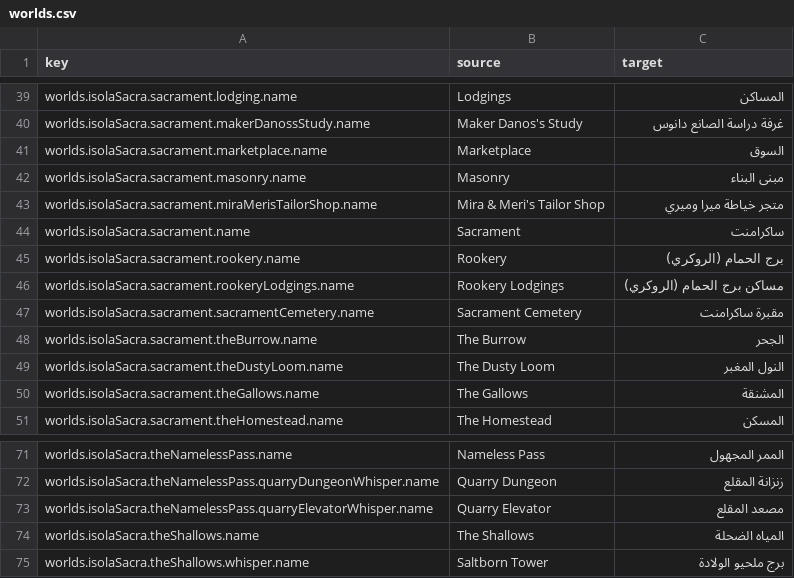
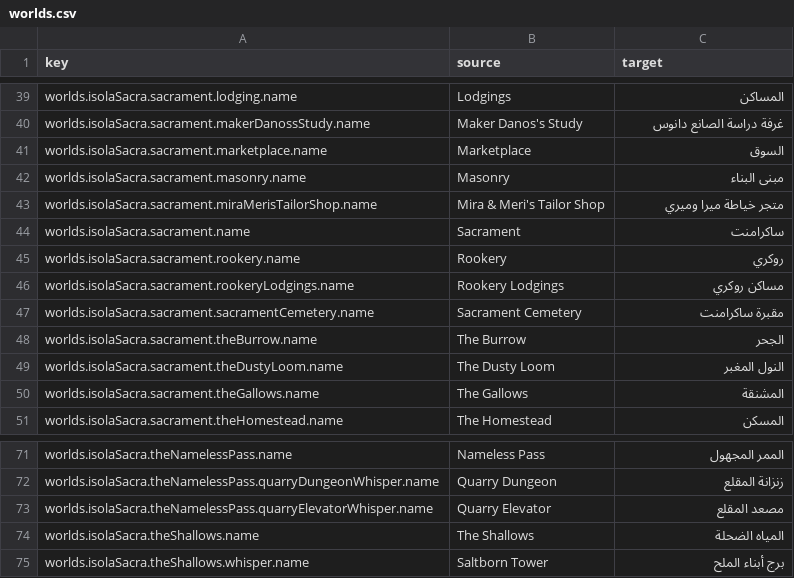
Before and after one commit to 2Pz/NoRestForTheWicked-Arabic, a CSV file: translations/ar/worlds.csv, drawn as a sheet; only a part is shown, gaps mark what is left out.

Commit message:
New translations worlds.csv (Arabic)
[ci skip]

```diff
--- a/translations/ar/worlds.csv
+++ b/translations/ar/worlds.csv
@@ -44,4 +44,4 @@
 "worlds.isolaSacra.sacrament.name","Sacrament","ساكرامنت"
-"worlds.isolaSacra.sacrament.rookery.name","Rookery","برج الحمام (الروكري)"
-"worlds.isolaSacra.sacrament.rookeryLodgings.name","Rookery Lodgings","مساكن برج الحمام (الروكري)"
+"worlds.isolaSacra.sacrament.rookery.name","Rookery","روكري"
+"worlds.isolaSacra.sacrament.rookeryLodgings.name","Rookery Lodgings","مساكن روكري"
 "worlds.isolaSacra.sacrament.sacramentCemetery.name","Sacrament Cemetery","مقبرة ساكرامنت"
@@ -74,2 +74,2 @@
 "worlds.isolaSacra.theShallows.name","The Shallows","المياه الضحلة"
-"worlds.isolaSacra.theShallows.whisper.name","Saltborn Tower","برج ملحيو الولادة"
+"worlds.isolaSacra.theShallows.whisper.name","Saltborn Tower","برج أبناء الملح"
```
